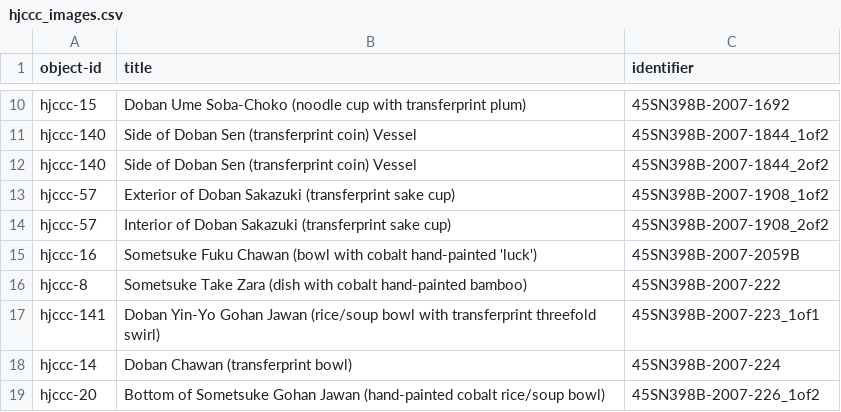
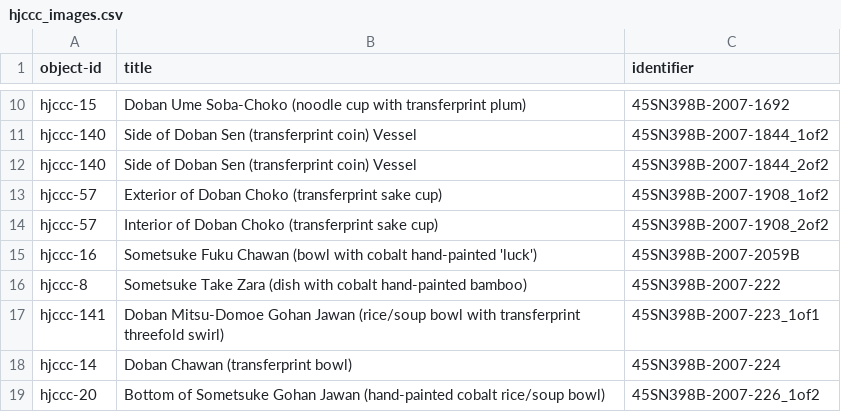
Before and after one commit to uidaholib/HJCCC_source, a CSV file: _data/hjccc_images.csv, drawn as a sheet; only a part is shown, gaps mark what is left out.

Commit message:
Mitsu-Domoe and Choko
Change names to match item description

```diff
--- a/_data/hjccc_images.csv
+++ b/_data/hjccc_images.csv
@@ -12,7 +12,7 @@ hjccc-140,Side of Doban Sen (transferprint coin) Vessel,45SN398B-2007-1844_1of2
 hjccc-140,Side of Doban Sen (transferprint coin) Vessel,45SN398B-2007-1844_2of2
-hjccc-57,Exterior of Doban Sakazuki (transferprint sake cup),45SN398B-2007-1908_1of2
-hjccc-57,Interior of Doban Sakazuki (transferprint sake cup),45SN398B-2007-1908_2of2
+hjccc-57,Exterior of Doban Choko (transferprint sake cup),45SN398B-2007-1908_1of2
+hjccc-57,Interior of Doban Choko (transferprint sake cup),45SN398B-2007-1908_2of2
 hjccc-16,Sometsuke Fuku Chawan (bowl with cobalt hand-painted 'luck'),45SN398B-2007-2059B
 hjccc-8,Sometsuke Take Zara (dish with cobalt hand-painted bamboo),45SN398B-2007-222
-hjccc-141,Doban Yin-Yo Gohan Jawan (rice/soup bowl with transferprint threefold swirl),45SN398B-2007-223_1of1
+hjccc-141,Doban Mitsu-Domoe Gohan Jawan (rice/soup bowl with transferprint threefold swirl),45SN398B-2007-223_1of1
 hjccc-14,Doban Chawan (transferprint bowl),45SN398B-2007-224
```
